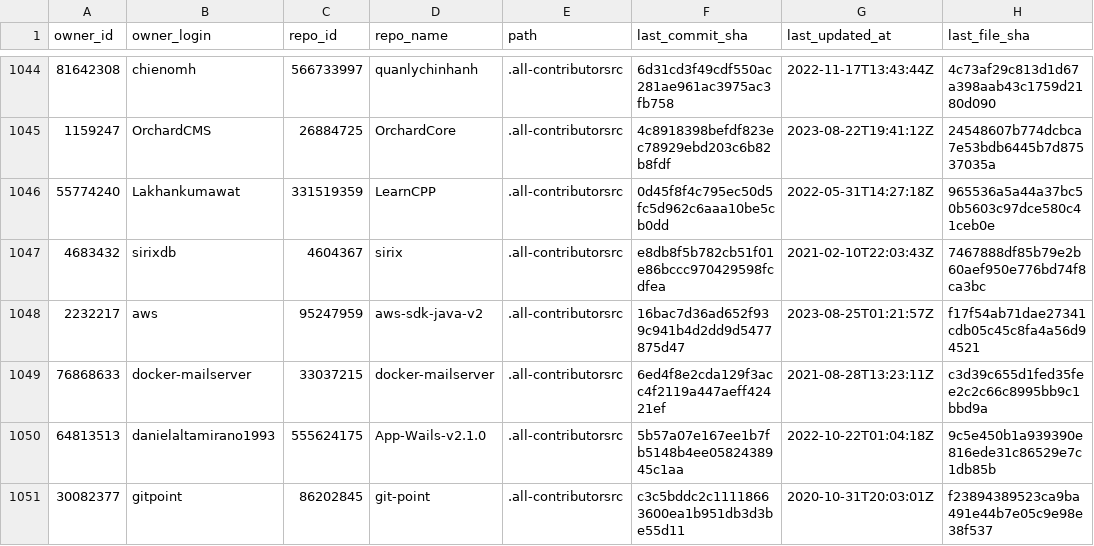
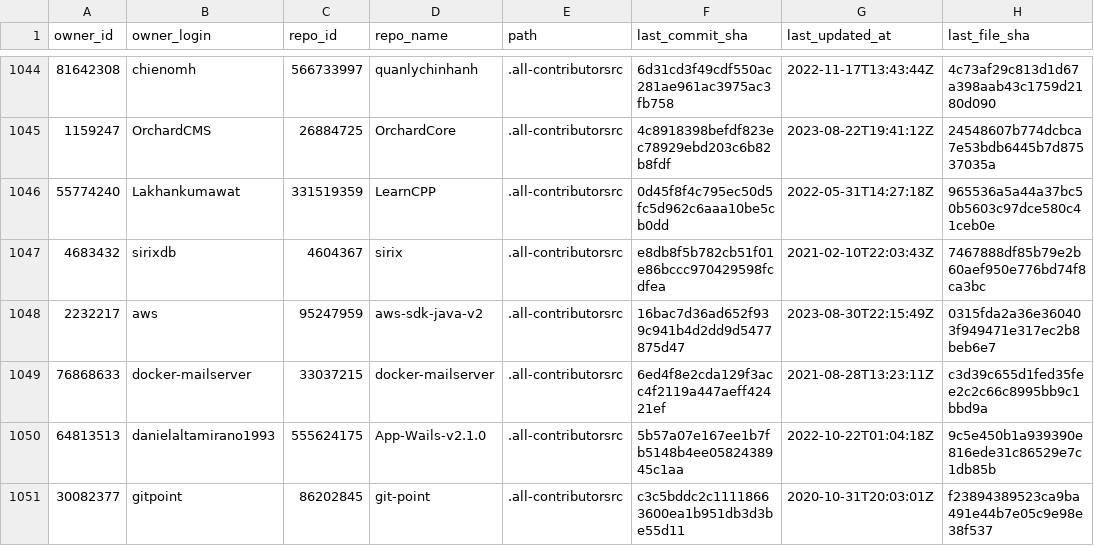
Before and after one commit to all-contributors/import, a CSV file: data/source-files.csv, drawn as a sheet; only a part is shown, gaps mark what is left out; the diff covers the shown part only.

```diff
--- a/data/source-files.csv
+++ b/data/source-files.csv
@@ -1047,3 +1047,3 @@ owner_id,owner_login,repo_id,repo_name,path,last_commit_sha,last_updated_at,last
 4683432,sirixdb,4604367,sirix,.all-contributorsrc,e8db8f5b782cb51f01e86bccc970429598fcdfea,2021-02-10T22:03:43Z,7467888df85b79e2b60aef950e776bd74f8ca3bc
-2232217,aws,95247959,aws-sdk-java-v2,.all-contributorsrc,16bac7d36ad652f939c941b4d2dd9d5477875d47,2023-08-25T01:21:57Z,f17f54ab71dae27341cdb05c45c8fa4a56d94521
+2232217,aws,95247959,aws-sdk-java-v2,.all-contributorsrc,16bac7d36ad652f939c941b4d2dd9d5477875d47,2023-08-30T22:15:49Z,0315fda2a36e360403f949471e317ec2b8beb6e7
 76868633,docker-mailserver,33037215,docker-mailserver,.all-contributorsrc,6ed4f8e2cda129f3acc4f2119a447aeff42421ef,2021-08-28T13:23:11Z,c3d39c655d1fed35fee2c2c66c8995bb9c1bbd9a
```
Also changed, not shown: 13 added rows and 28 edited cells elsewhere in this file.
